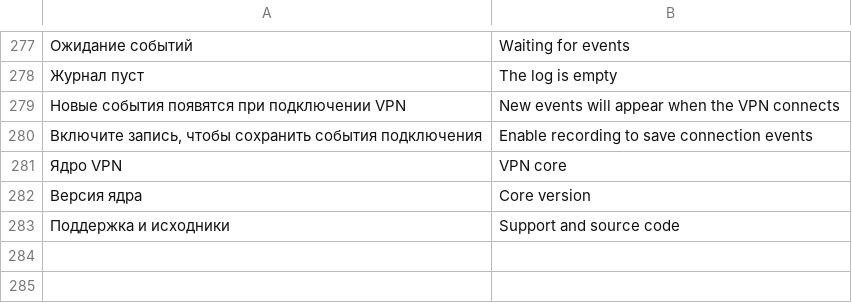
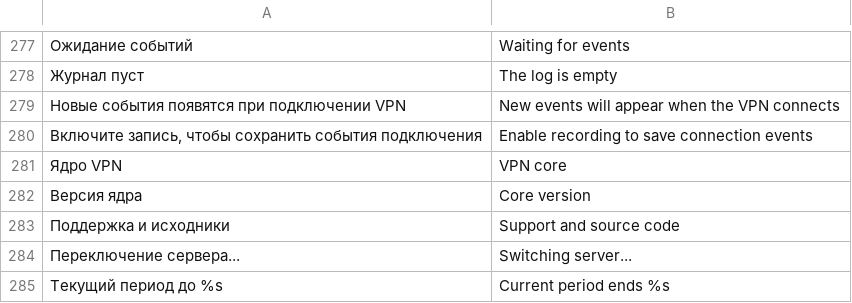
Before and after one commit to Lite-404/lite404-vpn, a TSV file: app/src/main/assets/i18n/en.tsv, drawn as a sheet; only a part is shown, gaps mark what is left out; the diff names each change by its address in the sheet, - before the commit and + after, or states it on an @@ line.

Commit message:
0.10.6: seamless WDTT switching and VPN recovery

```diff
--- a/app/src/main/assets/i18n/en.tsv
+++ b/app/src/main/assets/i18n/en.tsv
+row 284: Переключение сервера... | Switching server...
+row 285: Текущий период до %s | Current period ends %s
```
Also changed, not shown: desktop/web/i18n/en.tsv, 33 other files.
